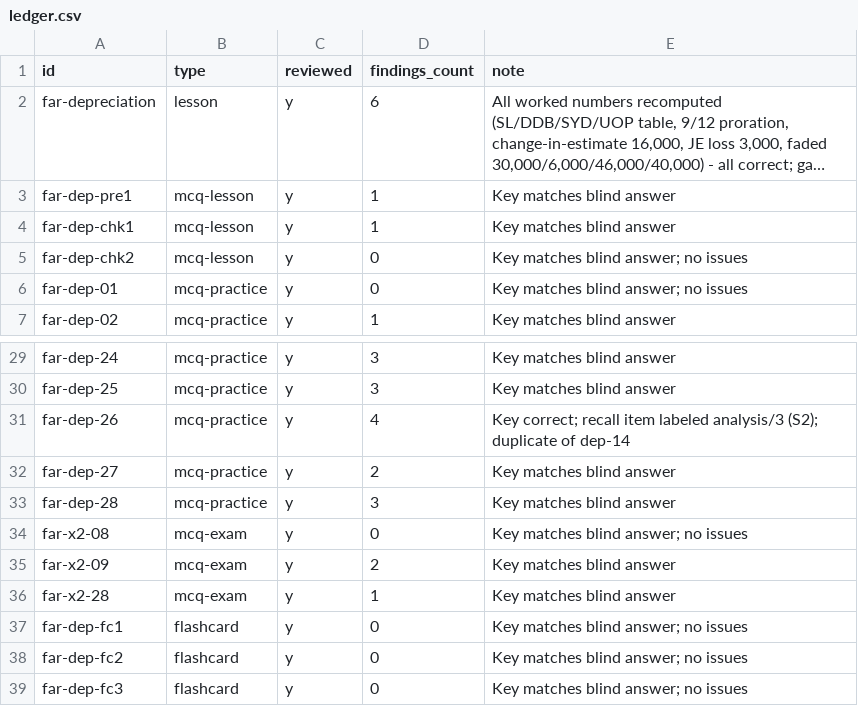
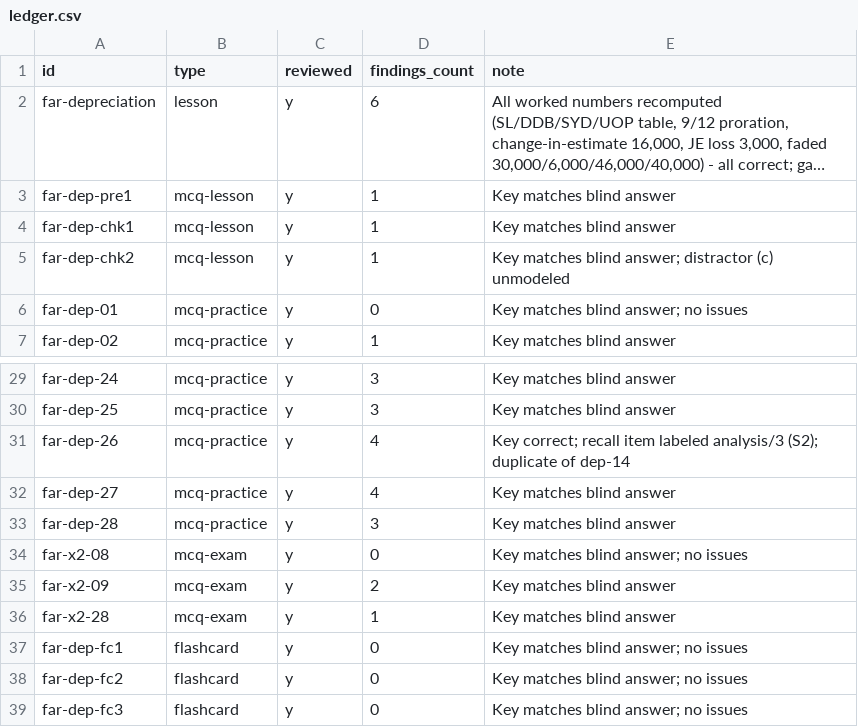
Before and after one commit to djaypratt23/CPA_Study_Program, a CSV file: review/batches/M-far-depreciation/ledger.csv, drawn as a sheet; only a part is shown, gaps mark what is left out; long unchanged cells end in ….

```diff
--- a/review/batches/M-far-depreciation/ledger.csv
+++ b/review/batches/M-far-depreciation/ledger.csv
@@ -4,3 +4,3 @@ far-dep-pre1,mcq-lesson,y,1,Key matches blind answer
 far-dep-chk1,mcq-lesson,y,1,Key matches blind answer
-far-dep-chk2,mcq-lesson,y,0,Key matches blind answer; no issues
+far-dep-chk2,mcq-lesson,y,1,Key matches blind answer; distractor (c) unmodeled
 far-dep-01,mcq-practice,y,0,Key matches blind answer; no issues
@@ -31,3 +31,3 @@ far-dep-25,mcq-practice,y,3,Key matches blind answer
 far-dep-26,mcq-practice,y,4,Key correct; recall item labeled analysis/3 (S2); duplicate of dep-14
-far-dep-27,mcq-practice,y,2,Key matches blind answer
+far-dep-27,mcq-practice,y,4,Key matches blind answer
 far-dep-28,mcq-practice,y,3,Key matches blind answer
```
Also changed, not shown: review/ledger.csv, 17 other files.
